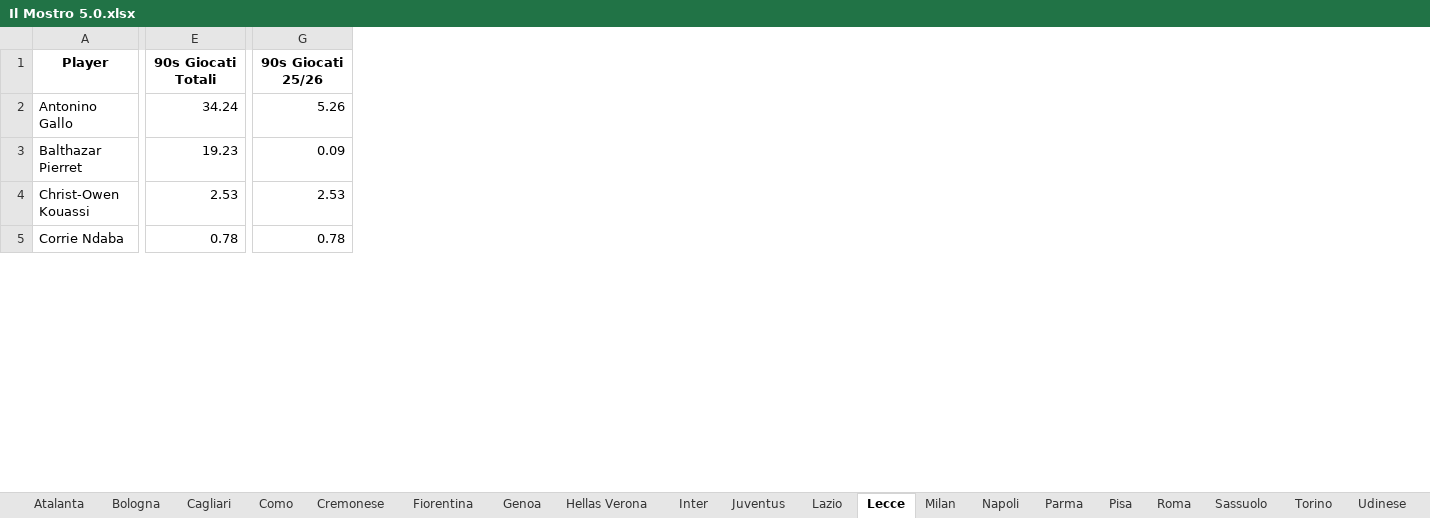
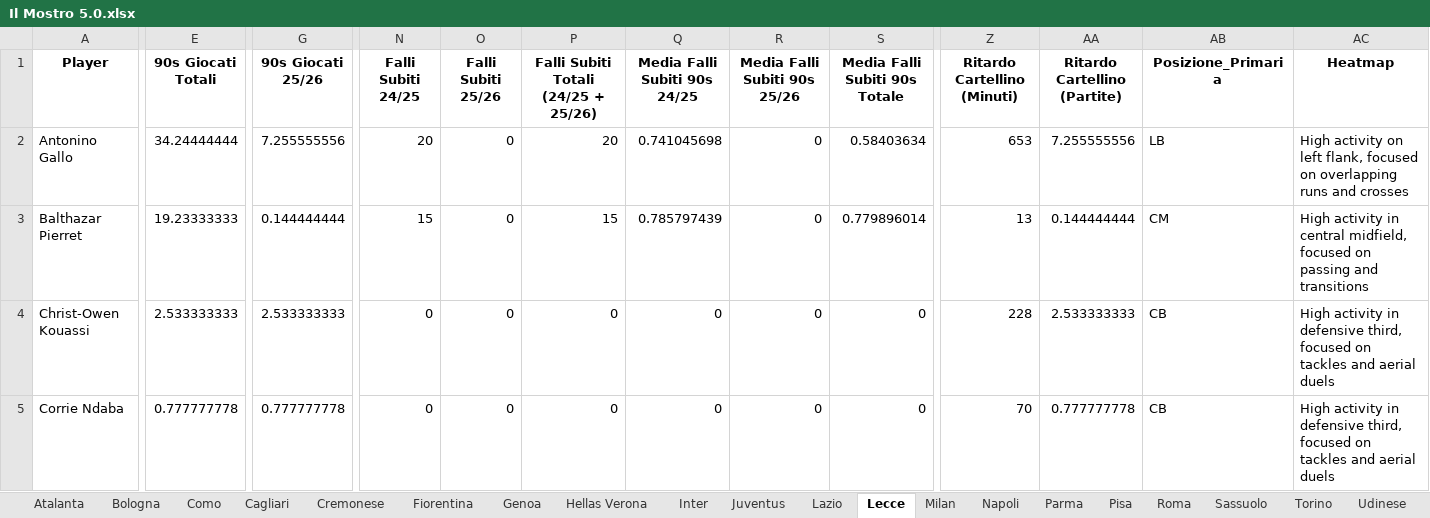
Before and after one commit to clayx9-design/Il-Mostro5.0, an Excel workbook: Il Mostro 5.0.xlsx, sheet Lecce, drawn as a sheet; only a part is shown, gaps mark what is left out; values as stored, in another font and other column widths than the file's, no borders; charts and pictures not drawn; the diff covers the shown part only; the diff names each change by its address in the sheet, - before the commit and + after, or states it on an @@ line.

```diff
--- a/Il Mostro 5.0.xlsx (sheet Lecce)
+++ b/Il Mostro 5.0.xlsx (sheet Lecce)
@@ sheet tab order changed: Atalanta | Bologna | Como | Cagliari | Cremonese | Fiorentina | Genoa | Hellas Verona | Inter | Juventus | Lazio | Lecce | Milan | Napoli | Parma | Pisa | Roma | Sassuolo | Torino | Udinese @@
+column N (Falli Subiti 24/25), rows 2-5: 20 | 15 | 0 | 0
+column O (Falli Subiti 25/26), rows 2-5: all 0
+column P, rows 1-5: Falli Subiti Totali (24/25 + 25/26) | 20 | 15 | 0 | 0
+column Q (Media Falli Subiti 90s 24/25), rows 2-5: 0.741045698 | 0.785797439 | 0 | 0
+column R (Media Falli Subiti 90s 25/26), rows 2-5: all 0
+column S (Media Falli Subiti 90s Totale), rows 2-5: 0.58403634 | 0.779896014 | 0 | 0
+column Z (Ritardo Cartellino (Minuti)), rows 2-5: 653 | 13 | 228 | 70
+column AA (Ritardo Cartellino (Partite)), rows 2-5: 7.255555556 | 0.144444444 | 2.533333333 | 0.777777778
+column AB (Posizione_Primaria), rows 2-5: LB | CM | CB | CB
+column AC (Heatmap), rows 2-5: High activity on left flank, focused on overlapping runs and crosses | High activity in central midfield, focused on passing and transitions | High activity in defensive third, focused on tackles and aerial duels | High activity in defensive third, focused on tackles and aerial duels
-E2 (90s Giocati Totali): 34.24
+E2 (90s Giocati Totali): 34.24444444
-G2 (90s Giocati 25/26): 5.26
+G2 (90s Giocati 25/26): 7.255555556
-E3 (90s Giocati Totali): 19.23
+E3 (90s Giocati Totali): 19.23333333
-G3 (90s Giocati 25/26): 0.09
+G3 (90s Giocati 25/26): 0.144444444
-E4 (90s Giocati Totali): 2.53
+E4 (90s Giocati Totali): 2.533333333
-G4 (90s Giocati 25/26): 2.53
+G4 (90s Giocati 25/26): 2.533333333
-E5 (90s Giocati Totali): 0.78
+E5 (90s Giocati Totali): 0.777777778
-G5 (90s Giocati 25/26): 0.78
+G5 (90s Giocati 25/26): 0.777777778
```
Also changed, not shown: 3 added rows, 2 removed rows and 163 edited cells elsewhere in this sheet, sheet Arbitri, sheet Fiorentina, sheet Cremonese, sheet Como, sheet Hellas Verona, sheet Udinese, 14 more sheets, other sheet tabs, charts or pictures, 9 other files.
